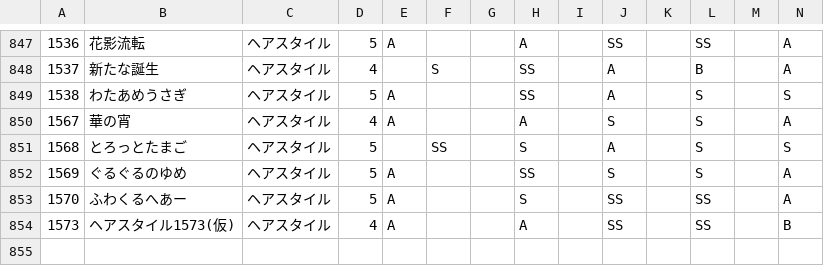
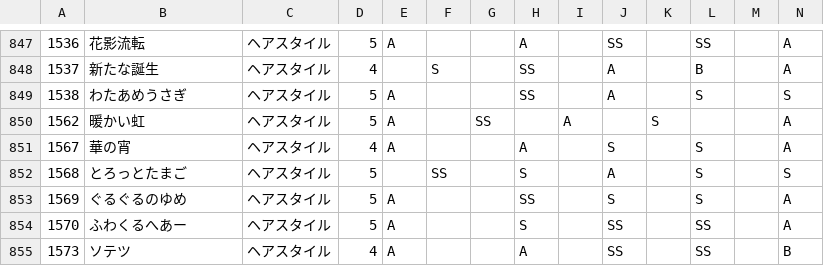
Before and after one commit to ShTair/MiracleNikkiData, a CSV file: Items/0_Hairstyle.csv, drawn as a sheet; only a part is shown, gaps mark what is left out; addresses are those after the commit; rows hold the shown columns only; the diff names each change by its address in the sheet, - before the commit and + after, or states it on an @@ line.

```diff
--- a/Items/0_Hairstyle.csv
+++ b/Items/0_Hairstyle.csv
+row 850: 1562 | 暖かい虹 | ヘアスタイル | 5 | A |  | SS |  | A |  | S |  |  | A
-B855: ヘアスタイル1573(仮)
+B855: ソテツ
```
Also changed, not shown: Items/1_Dress.csv, Items/2_Coat.csv, 6 other files.
